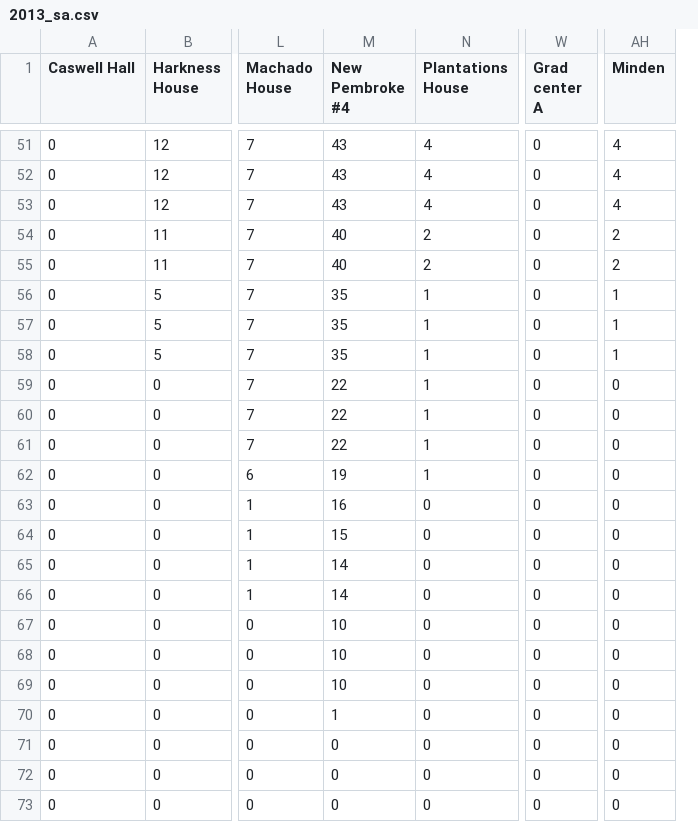
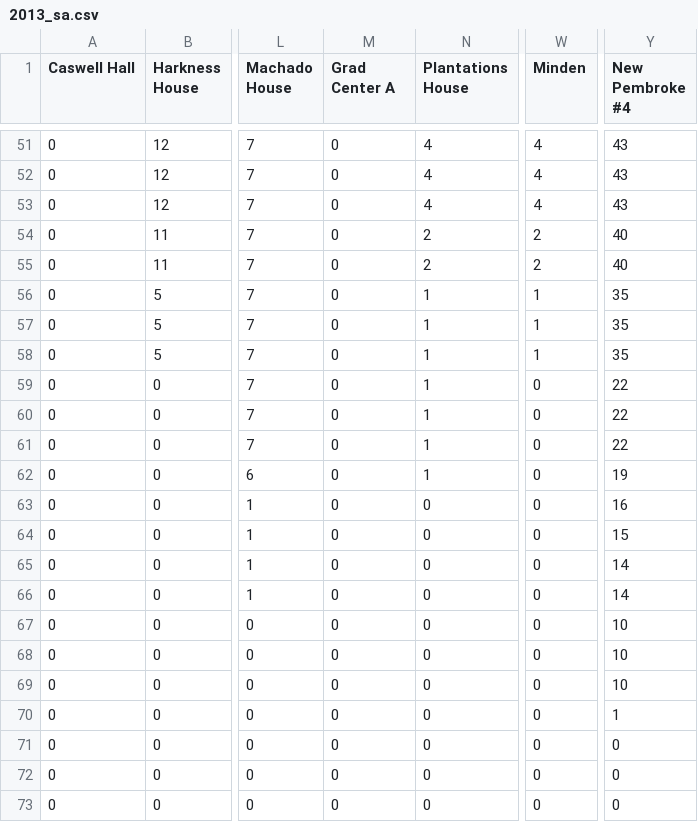
Before and after one commit to michael-gillett/the-housing-games, a CSV file: data/stackedArea/2013_sa.csv, drawn as a sheet; only a part is shown, gaps mark what is left out; removed rows and columns are numbered as before the commit, all else as after; the diff covers the shown part only; the diff names each change by its address in the sheet, - before the commit and + after, or states it on an @@ line.

```diff
--- a/data/stackedArea/2013_sa.csv
+++ b/data/stackedArea/2013_sa.csv
+column Y (New Pembroke #4), rows 51-73: 43 | 43 | 43 | 40 | 40 | 35 | 35 | 35 | 22 | 22 | 22 | 19 | 16 | 15 | 14 | 14 | 10 | 10 | 10 | 1 | 0 | 0 | 0
-column AH (Minden), rows 51-73: 4 | 4 | 4 | 2 | 2 | 1 | 1 | 1 | 0 | 0 | 0 | 0 | 0 | 0 | 0 | 0 | 0 | 0 | 0 | 0 | 0 | 0 | 0
-M1: New Pembroke #4
+M1: Grad Center A
-W1: Grad center A
+W1: Minden
-M51:M53 (Grad Center A): 43
+M51:M53 (Grad Center A): 0
-W51:W53 (Minden): 0
+W51:W53 (Minden): 4
-M54:M55 (Grad Center A): 40
+M54:M55 (Grad Center A): 0
-W54:W55 (Minden): 0
+W54:W55 (Minden): 2
-M56:M58 (Grad Center A): 35
+M56:M58 (Grad Center A): 0
-W56:W58 (Minden): 0
+W56:W58 (Minden): 1
-M59:M61 (Grad Center A): 22
+M59:M61 (Grad Center A): 0
-M62 (Grad Center A): 19
+M62 (Grad Center A): 0
-M63 (Grad Center A): 16
+M63 (Grad Center A): 0
-M64 (Grad Center A): 15
+M64 (Grad Center A): 0
-M65:M66 (Grad Center A): 14
+M65:M66 (Grad Center A): 0
-M67:M69 (Grad Center A): 10
+M67:M69 (Grad Center A): 0
-M70 (Grad Center A): 1
+M70 (Grad Center A): 0
```
Also changed, not shown: 97 edited cells elsewhere in this file, data/stackedArea/2012.csv, data/stackedArea/2012_sa.csv, 3 other files.
